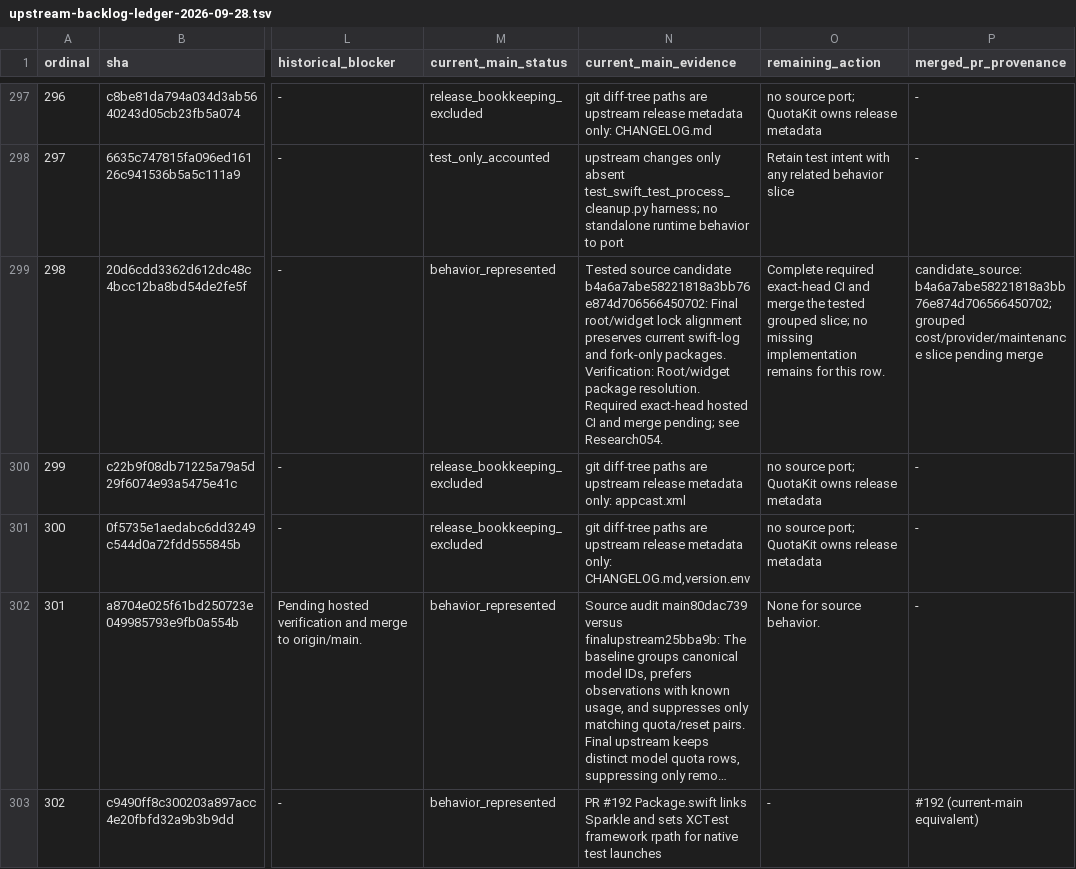
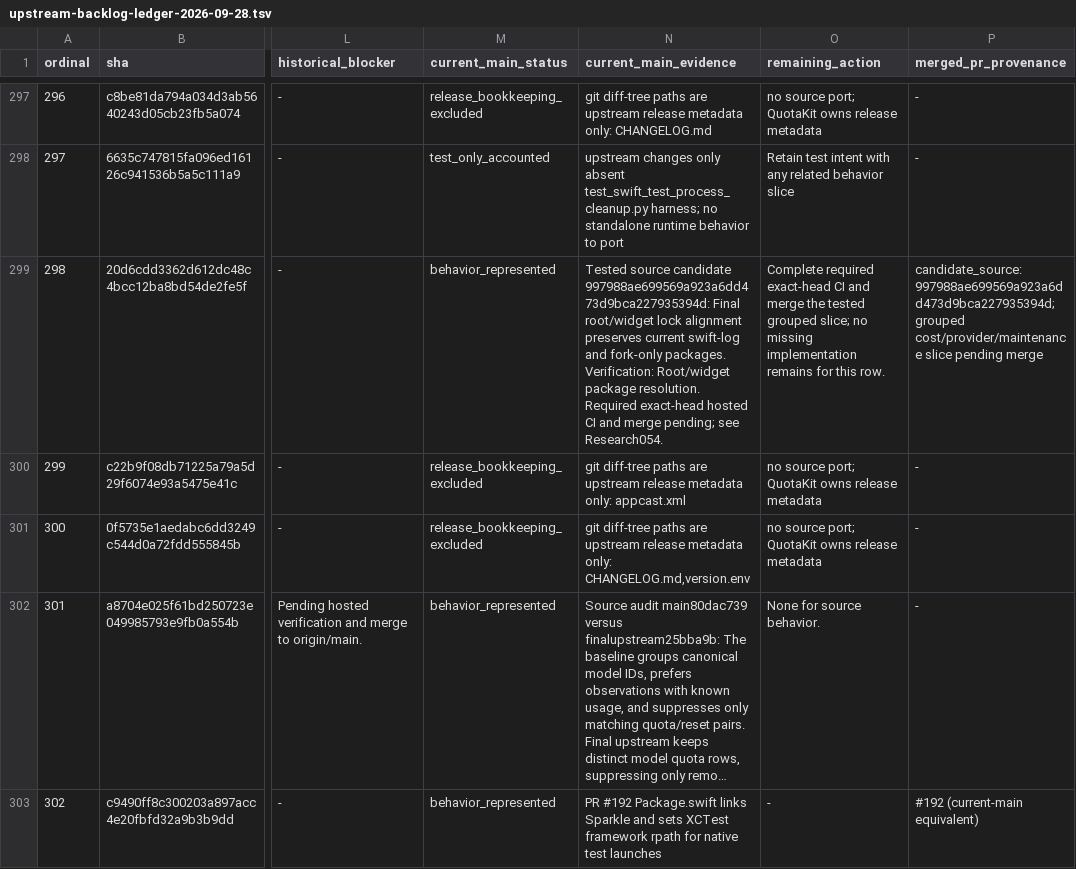
Before and after one commit to ColumbusLabs/QuotaKit, a TSV file: docs/upstream-backlog-ledger-2026-09-28.tsv, drawn as a sheet; only a part is shown, gaps mark what is left out; long unchanged cells end in …; the diff covers the shown part only; the diff names each change by its address in the sheet, - before the commit and + after, or states it on an @@ line.

Commit message:
Finalize verified upstream accounting and published source provenance

```diff
--- a/docs/upstream-backlog-ledger-2026-09-28.tsv
+++ b/docs/upstream-backlog-ledger-2026-09-28.tsv
-N299 (current_main_evidence): …source candidate b4a6a7abe58221818a3bb76e874d706566450702: Final root/widget…
+N299 (current_main_evidence): …source candidate 997988ae699569a923a6dd473d9bca227935394d: Final root/widget…
-P299 (merged_pr_provenance): candidate_source:b4a6a7abe58221818a3bb76e874d706566450702; grouped cost/provider/maintenance…
+P299 (merged_pr_provenance): candidate_source:997988ae699569a923a6dd473d9bca227935394d; grouped cost/provider/maintenance…
```
Also changed, not shown: 58 edited cells elsewhere in this file, docs/upstream-backlog-ledger-2026-09-29-tail.tsv, 2 other files.
